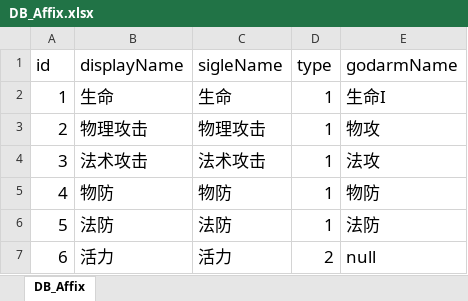
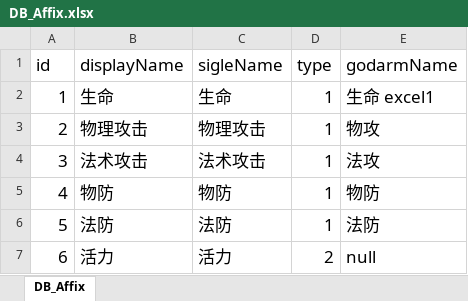
Before and after one commit to codingdd/hhw_excel, an Excel workbook: DB_Affix.xlsx, sheet DB_Affix, drawn as a sheet; only a part is shown; values as stored, in another font and other column widths than the file's, no borders; the diff names each change by its address in the sheet, - before the commit and + after, or states it on an @@ line.

Commit message:
test edit excel1

```diff
--- a/DB_Affix.xlsx (sheet DB_Affix)
+++ b/DB_Affix.xlsx (sheet DB_Affix)
-E2 (godarmName): 生命I
+E2 (godarmName): 生命 excel1
```
Also changed, not shown: 1 other file.
